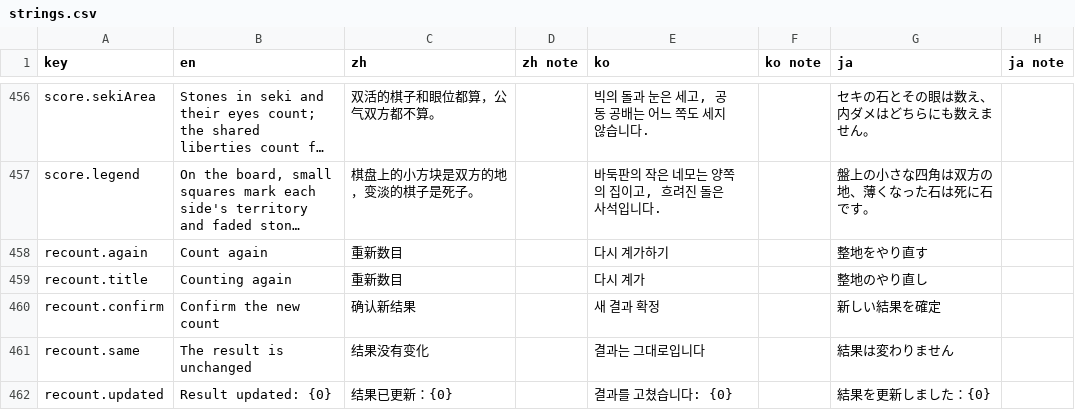
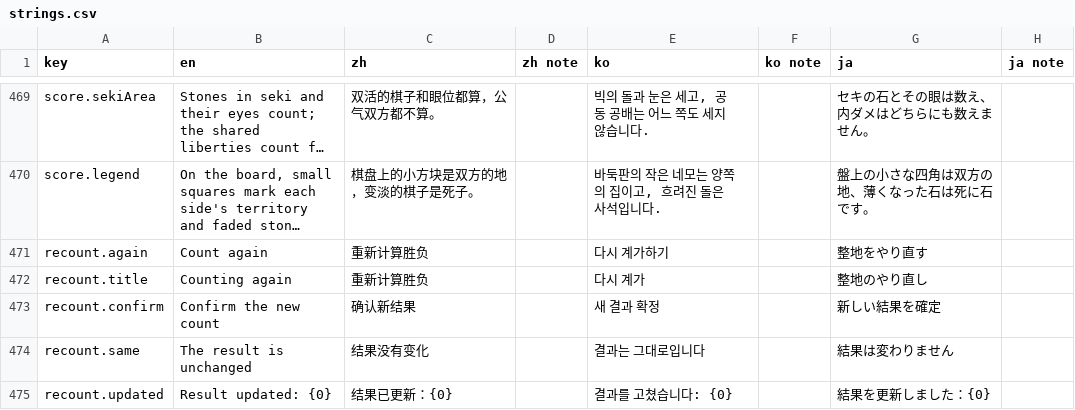
Before and after one commit to hxddh/goban-studio, a CSV file: docs/l10n/strings.csv, drawn as a sheet; only a part is shown, gaps mark what is left out; long unchanged cells end in …; addresses are those after the commit; the diff covers the shown part only; the diff names each change by its address in the sheet, - before the commit and + after, or states it on an @@ line.

```diff
--- a/docs/l10n/strings.csv
+++ b/docs/l10n/strings.csv
-C471:C472 (zh): 重新数目
+C471:C472 (zh): 重新计算胜负
```
Also changed, not shown: 14 added rows, 3 removed rows and 39 edited cells elsewhere in this file, 56 other files.
